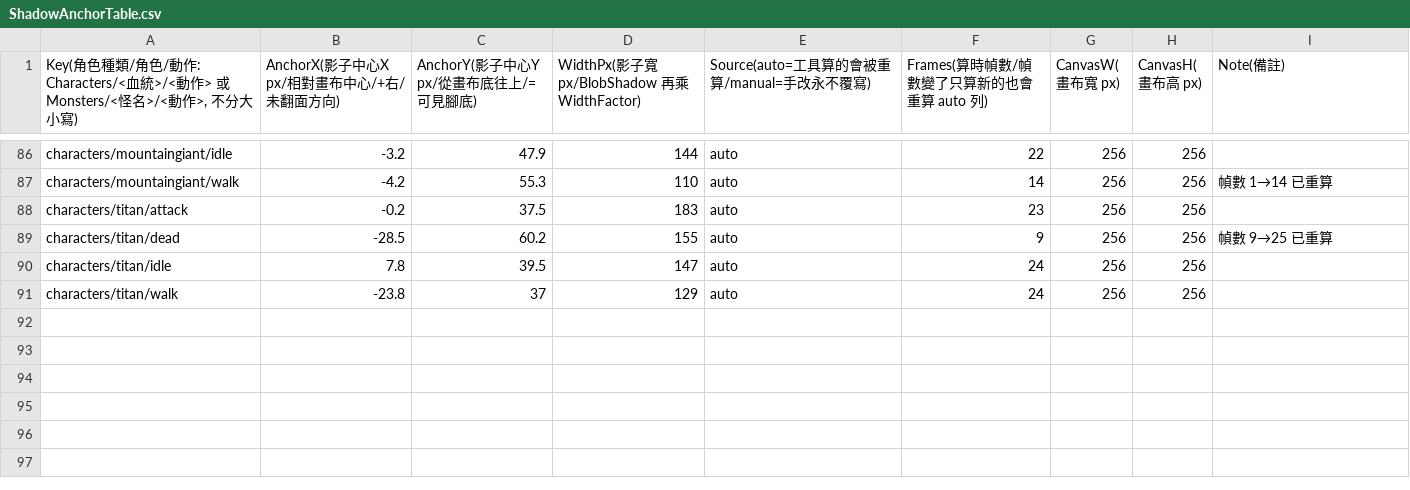
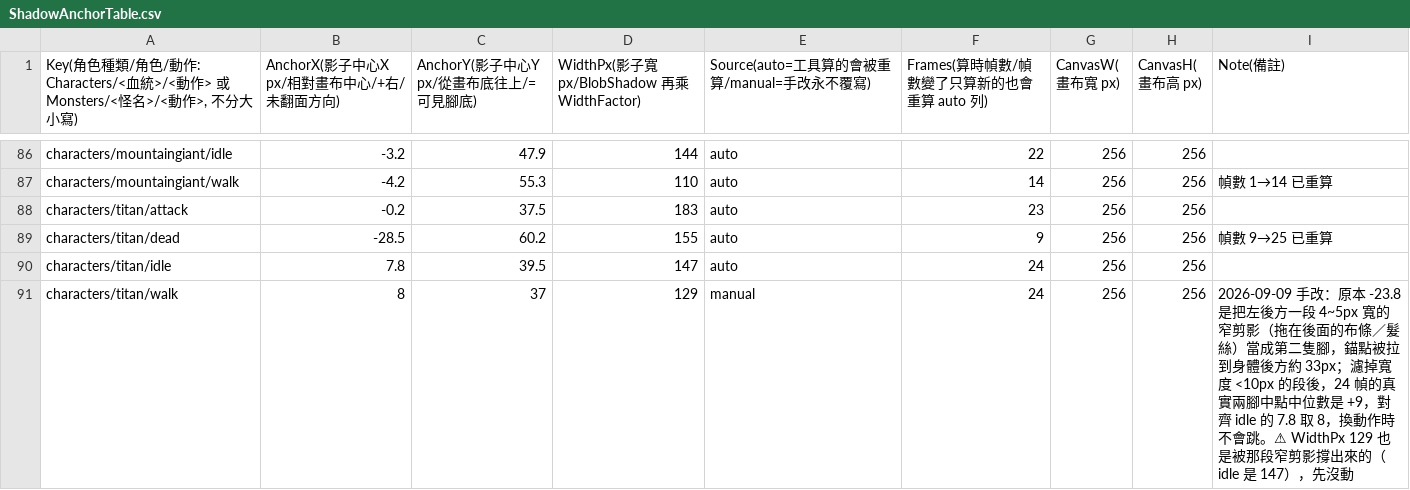
Before and after one commit to sorrowslee/DipanProj, a CSV file: DipanProj_Main/Assets/Data/ShadowAnchorTable.csv, drawn as a sheet; only a part is shown, gaps mark what is left out.

```diff
--- a/DipanProj_Main/Assets/Data/ShadowAnchorTable.csv
+++ b/DipanProj_Main/Assets/Data/ShadowAnchorTable.csv
@@ -90,2 +90,2 @@ characters/titan/dead,-28.5,60.2,155,auto,9,256,256,幀數 9→25 已重算
 characters/titan/idle,7.8,39.5,147,auto,24,256,256,
-characters/titan/walk,-23.8,37,129,auto,24,256,256,
+characters/titan/walk,8,37,129,manual,24,256,256,"2026-09-09 手改：原本 -23.8 是把左後方一段 4~5px 寬的窄剪影（拖在後面的布條／髮絲）當成第二隻腳，錨點被拉到身體後方約 33px；濾掉寬度 <10px 的段後，24 幀的真實兩腳中點中位數是 +9，對齊 idle 的 7.8 取 8，換動作時不會跳。⚠ WidthPx 129 也是被那段窄剪影撐出來的（idle 是 147），先沒動"
```
Also changed, not shown: DipanProj_Main/Assets/Data/BloodlineTable.csv, 12 other files.
